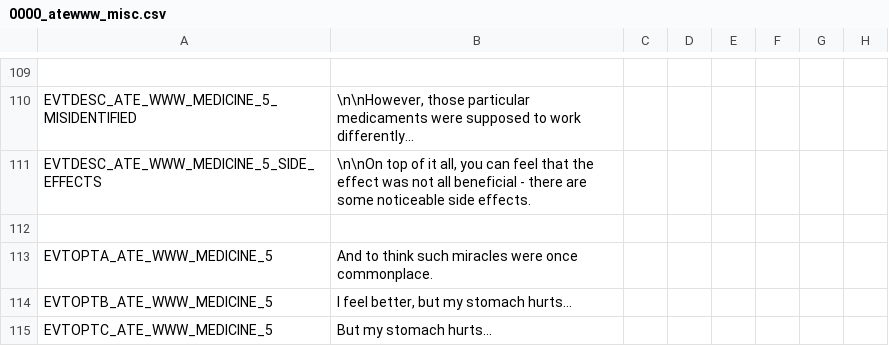
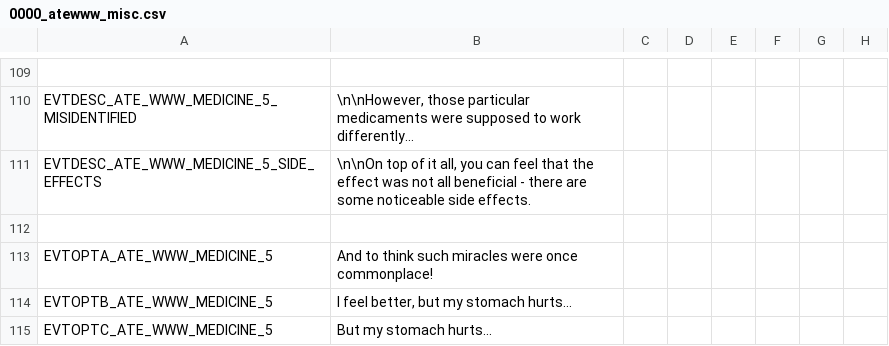
Before and after one commit to Yard1/After-the-End-Wild-Wasteland, a CSV file: localisation/0000_atewww_misc.csv, drawn as a sheet; only a part is shown, gaps mark what is left out; the diff covers the shown part only; the diff names each change by its address in the sheet, - before the commit and + after, or states it on an @@ line.

```diff
--- a/localisation/0000_atewww_misc.csv
+++ b/localisation/0000_atewww_misc.csv
-B113: …were once commonplace.
+B113: …were once commonplace!
```
Also changed, not shown: 17 edited cells elsewhere in this file.
